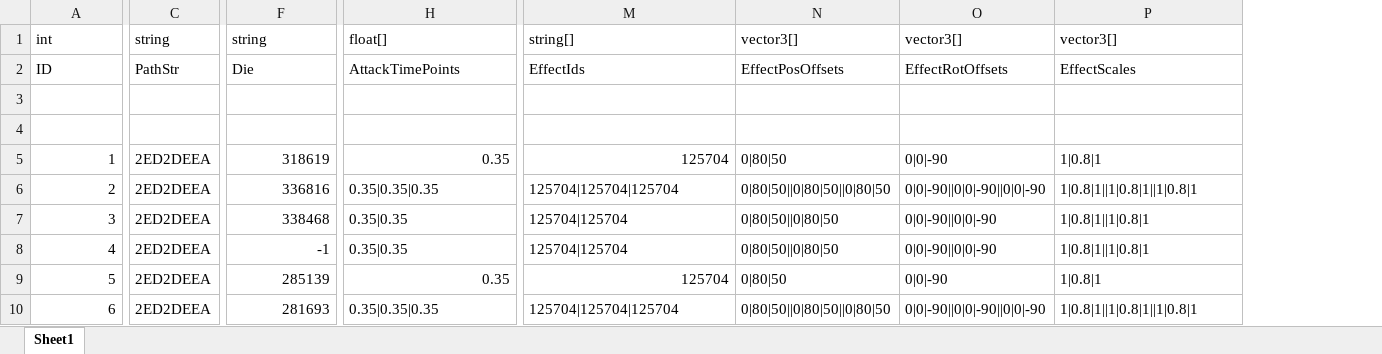
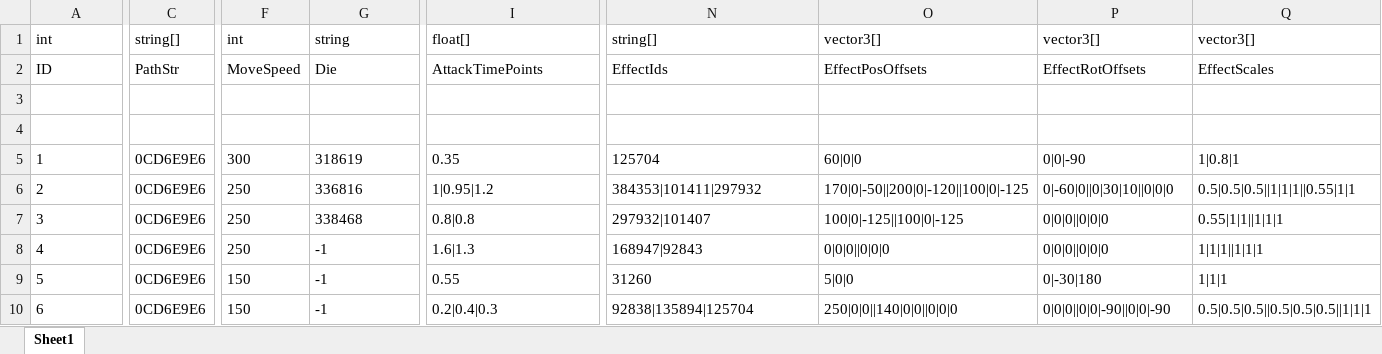
Before and after one commit to HKZUNITY/infinite, an Excel workbook: infinite/Excel/MonsterInfo_.xlsx, sheet Sheet1, drawn as a sheet; only a part is shown, gaps mark what is left out; values as stored, in another font and other column widths than the file's, no borders; removed rows and columns are numbered as before the commit, all else as after; the diff covers the shown part only; the diff names each change by its address in the sheet, - before the commit and + after, or states it on an @@ line.

```diff
--- a/infinite/Excel/MonsterInfo_.xlsx (sheet Sheet1)
+++ b/infinite/Excel/MonsterInfo_.xlsx (sheet Sheet1)
-column C, rows 1-10: string | PathStr |  |  | 2ED2DEEA | 2ED2DEEA | 2ED2DEEA | 2ED2DEEA | 2ED2DEEA | 2ED2DEEA
+column C, rows 1-10: string[] | PathStr |  |  | 0CD6E9E6 | 0CD6E9E6 | 0CD6E9E6 | 0CD6E9E6 | 0CD6E9E6 | 0CD6E9E6
+column F, rows 1-10: int | MoveSpeed |  |  | 300 | 250 | 250 | 250 | 150 | 150
-column N, rows 1-10: vector3[] | EffectPosOffsets |  |  | 0|80|50 | 0|80|50||0|80|50||0|80|50 | 0|80|50||0|80|50 | 0|80|50||0|80|50 | 0|80|50 | 0|80|50||0|80|50||0|80|50
+column O, rows 1-10: vector3[] | EffectPosOffsets |  |  | 60|0|0 | 170|0|-50||200|0|-120||100|0|-125 | 100|0|-125||100|0|-125 | 0|0|0||0|0|0 | 5|0|0 | 250|0|0||140|0|0||0|0|0
-A5:A10 alignment: right
+A5:A10 alignment: left
-G5:I5 alignment: right
+G5:I5 alignment: left
-N5 alignment: right
+N5 alignment: left
-G6:G8 alignment: right
+G6:G8 alignment: left
-I6: 0.35|0.35|0.35
+I6: 1|0.95|1.2
-N6: 125704|125704|125704
+N6: 384353|101411|297932
-P6: 0|0|-90||0|0|-90||0|0|-90
+P6: 0|-60|0||0|30|10||0|0|0
-Q6: 1|0.8|1||1|0.8|1||1|0.8|1
+Q6: 0.5|0.5|0.5||1|1|1||0.55|1|1
-I7: 0.35|0.35
+I7: 0.8|0.8
-N7: 125704|125704
+N7: 297932|101407
-P7:P8: 0|0|-90||0|0|-90
+P7:P8: 0|0|0||0|0|0
-Q7: 1|0.8|1||1|0.8|1
+Q7: 0.55|1|1||1|1|1
-I8: 0.35|0.35
+I8: 1.6|1.3
-N8: 125704|125704
+N8: 168947|92843
-Q8: 1|0.8|1||1|0.8|1
+Q8: 1|1|1||1|1|1
-G9: 285139
+G9: -1
-G9:I9 alignment: right
+G9:I9 alignment: left
-I9: 0.35
+I9: 0.55
-N9 alignment: right
+N9 alignment: left
-N9: 125704
+N9: 31260
-P9: 0|0|-90
+P9: 0|-30|180
-Q9: 1|0.8|1
+Q9: 1|1|1
-G10: 281693
+G10: -1
-G10 alignment: right
+G10 alignment: left
-I10: 0.35|0.35|0.35
+I10: 0.2|0.4|0.3
-N10: 125704|125704|125704
+N10: 92838|135894|125704
-P10: 0|0|-90||0|0|-90||0|0|-90
+P10: 0|0|0||0|0|-90||0|0|-90
-Q10: 1|0.8|1||1|0.8|1||1|0.8|1
+Q10: 0.5|0.5|0.5||0.5|0.5|0.5||1|1|1
```
Also changed, not shown: 1 edited cell and cell formats elsewhere in this sheet, 25 other files.
